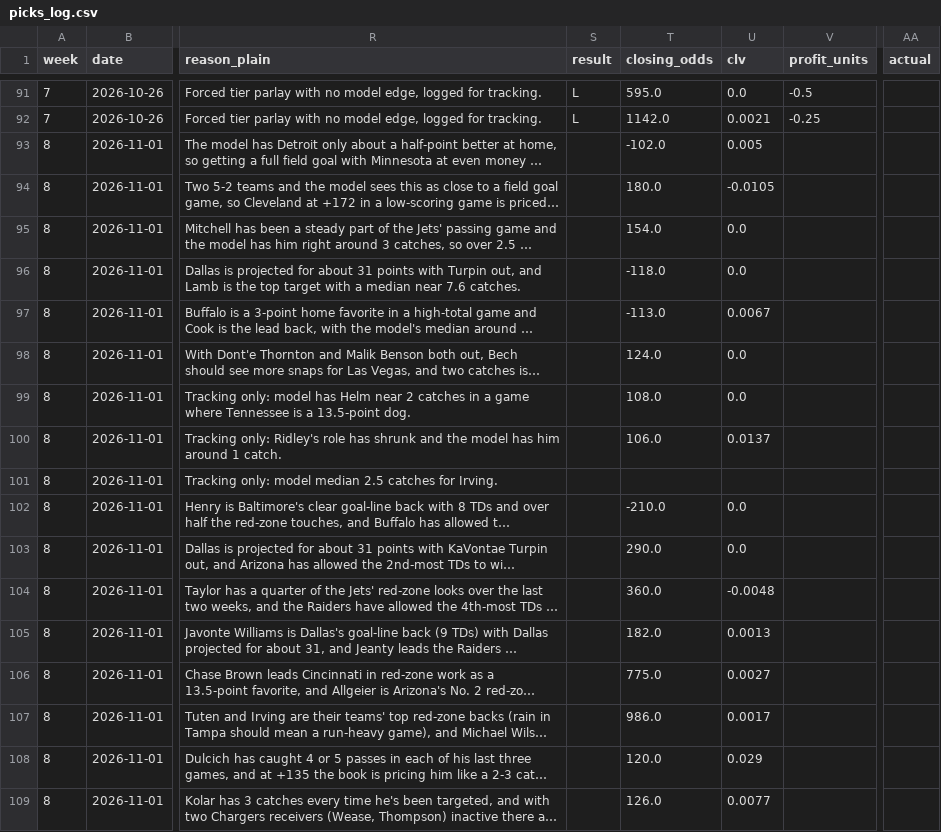
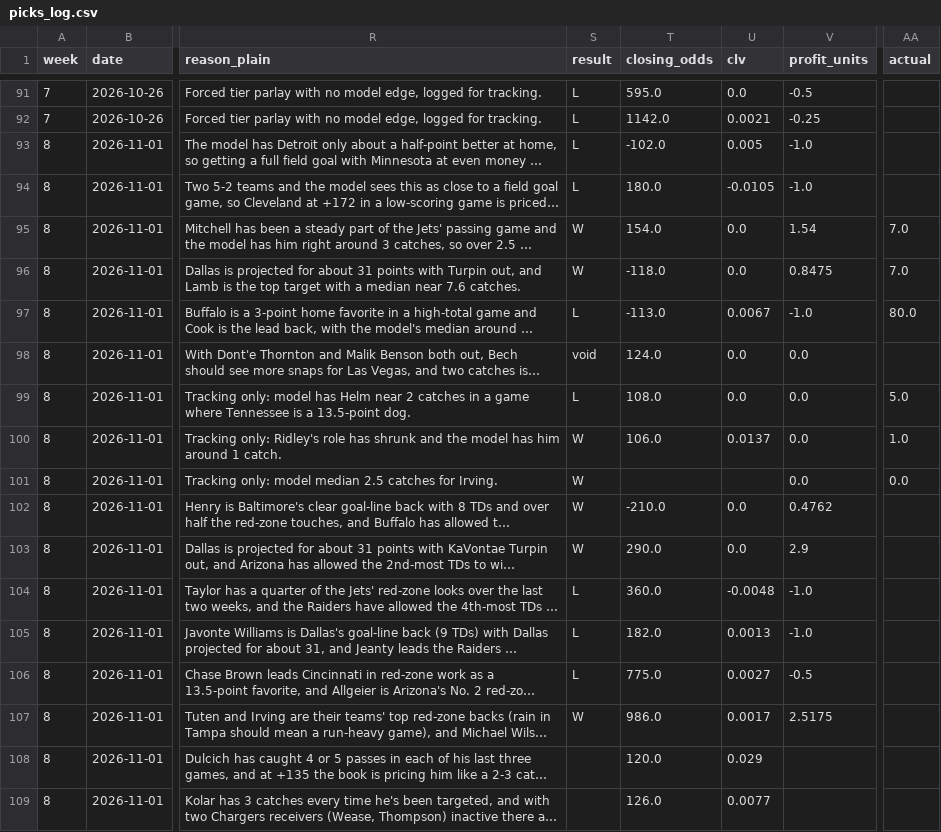
Before and after one commit to githubmaster6969/paper-portfolio, a CSV file: nfl/data/picks_log.csv, drawn as a sheet; only a part is shown, gaps mark what is left out; long unchanged cells end in …; the diff names each change by its address in the sheet, - before the commit and + after, or states it on an @@ line.

Commit message:
Week 8 Sunday 1 PM picks graded (paper)

```diff
--- a/nfl/data/picks_log.csv
+++ b/nfl/data/picks_log.csv
-S93:S94 (result): (empty)
+S93:S94 (result): L
-V93:V94 (profit_units): (empty)
+V93:V94 (profit_units): -1.0
-S95:S96 (result): (empty)
+S95:S96 (result): W
-V95 (profit_units): (empty)
+V95 (profit_units): 1.54
-AA95:AA96 (actual): (empty)
+AA95:AA96 (actual): 7.0
-V96 (profit_units): (empty)
+V96 (profit_units): 0.8475
-S97 (result): (empty)
+S97 (result): L
-V97 (profit_units): (empty)
+V97 (profit_units): -1.0
-AA97 (actual): (empty)
+AA97 (actual): 80.0
-S98 (result): (empty)
+S98 (result): void
-V98:V101 (profit_units): (empty)
+V98:V101 (profit_units): 0.0
-S99 (result): (empty)
+S99 (result): L
-AA99 (actual): (empty)
+AA99 (actual): 5.0
-S100:S103 (result): (empty)
+S100:S103 (result): W
-AA100 (actual): (empty)
+AA100 (actual): 1.0
-AA101 (actual): (empty)
+AA101 (actual): 0.0
-V102 (profit_units): (empty)
+V102 (profit_units): 0.4762
-V103 (profit_units): (empty)
+V103 (profit_units): 2.9
-S104:S106 (result): (empty)
+S104:S106 (result): L
-V104:V105 (profit_units): (empty)
+V104:V105 (profit_units): -1.0
-V106 (profit_units): (empty)
+V106 (profit_units): -0.5
-S107 (result): (empty)
+S107 (result): W
-V107 (profit_units): (empty)
+V107 (profit_units): 2.5175
```
